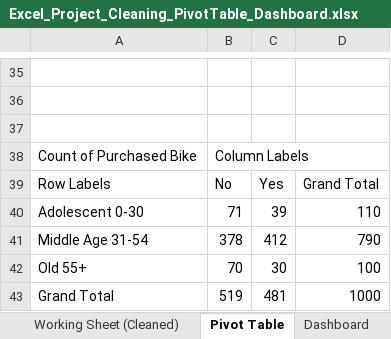
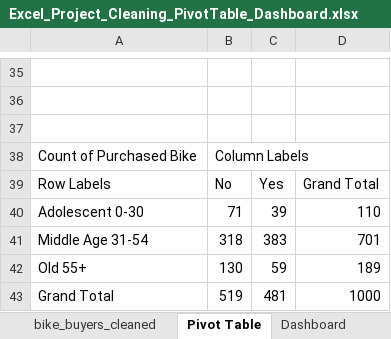
Before and after one commit to s262680/Excel_Exercises, an Excel workbook: Excel_Project_Cleaning_PivotTable_Dashboard.xlsx, sheet Pivot Table, drawn as a sheet; only a part is shown, gaps mark what is left out; values as stored, in another font and other column widths than the file's, no borders; charts and pictures not drawn; removed rows and columns are numbered as before the commit, all else as after; the diff names each change by its address in the sheet, - before the commit and + after, or states it on an @@ line.

```diff
--- a/Excel_Project_Cleaning_PivotTable_Dashboard.xlsx (sheet Pivot Table)
+++ b/Excel_Project_Cleaning_PivotTable_Dashboard.xlsx (sheet Pivot Table)
-sheet tab: Working Sheet (Cleaned)
+sheet tab: bike_buyers_cleaned
-row 41: Middle Age 31-54 | 378 | 412 | 790
-row 42: Old 55+ | 70 | 30 | 100
+row 41: Middle Age 31-54 | 318 | 383 | 701
+row 42: Old 55+ | 130 | 59 | 189
```
Also changed, not shown: sheet bike_buyers_cleaned, other sheet tabs, formulas that keep their value, charts or pictures.
